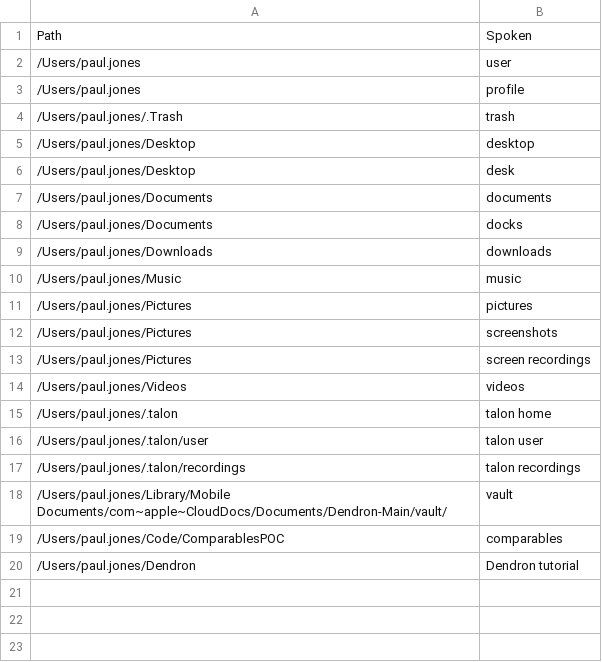
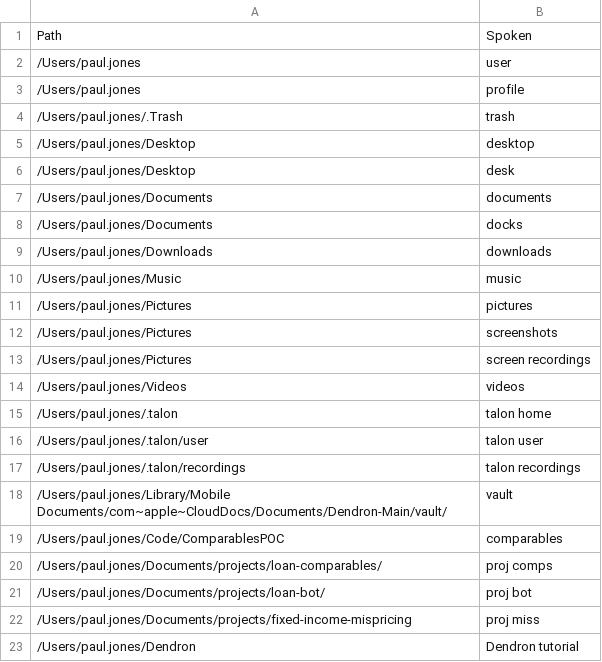
Before and after one commit to paj80paj/knausj_talon, a CSV file: settings/system_paths.csv, drawn as a sheet; the diff names each change by its address in the sheet, - before the commit and + after, or states it on an @@ line.

```diff
--- a/settings/system_paths.csv
+++ b/settings/system_paths.csv
+row 20: /Users/paul.jones/Documents/projects/loan-comparables/ | proj comps
+row 21: /Users/paul.jones/Documents/projects/loan-bot/ | proj bot
+row 22: /Users/paul.jones/Documents/projects/fixed-income-mispricing | proj miss
```
Also changed, not shown: settings/my_contacts.csv, settings/words_to_replace.csv.
